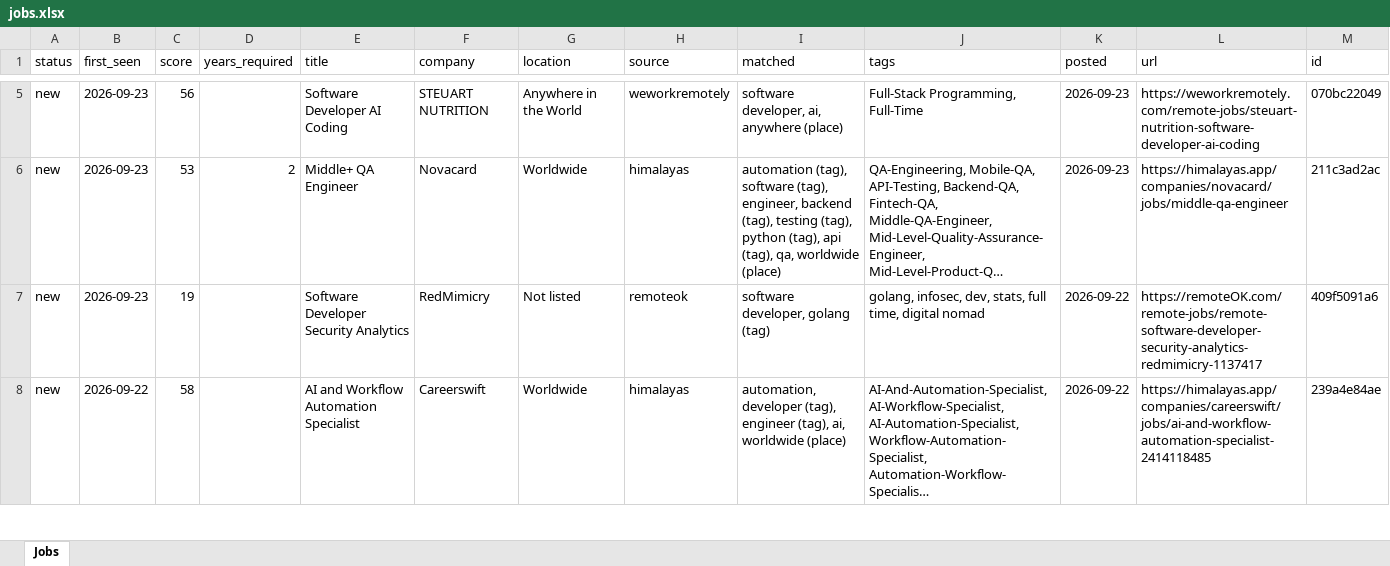
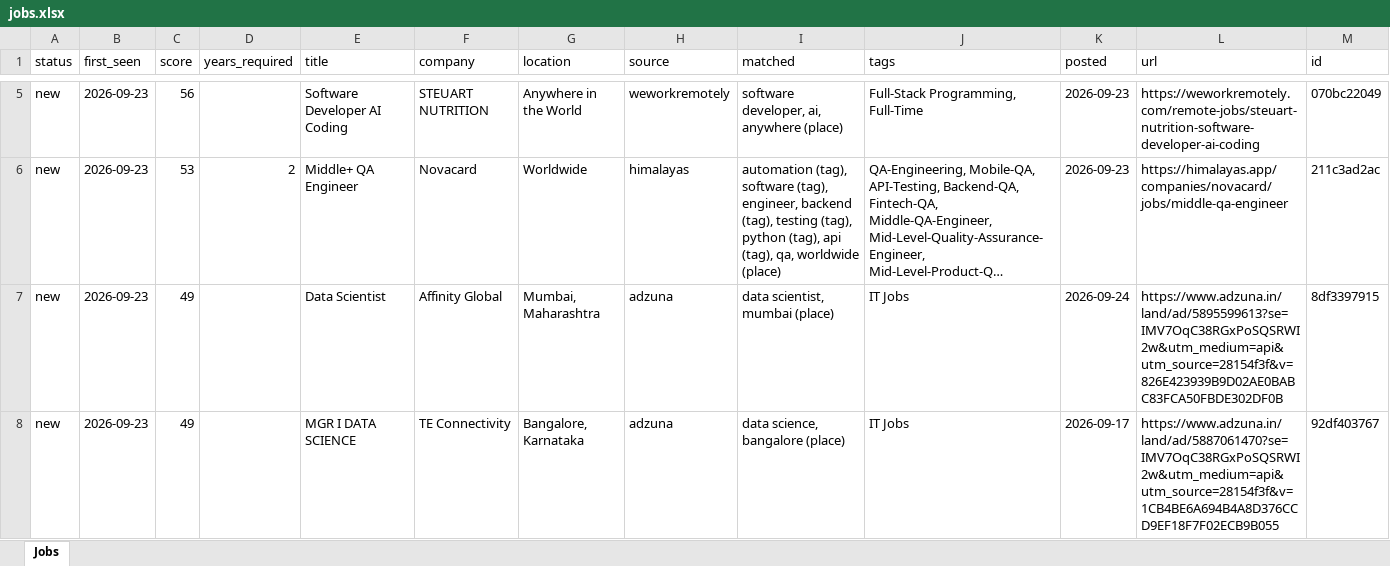
Before and after one commit to KrishnaVamshi31/jobradar, an Excel workbook: data/jobs.xlsx, sheet Jobs, drawn as a sheet; only a part is shown, gaps mark what is left out; the shorter side is filled out with more unchanged rows; long unchanged cells end in …; values as stored, in another font and other column widths than the file's, no borders; the diff covers the shown part only; the diff names each change by its address in the sheet, - before the commit and + after, or states it on an @@ line.

```diff
--- a/data/jobs.xlsx (sheet Jobs)
+++ b/data/jobs.xlsx (sheet Jobs)
+row 7: new | 2026-09-23 | 49 |  | Data Scientist | Affinity Global | Mumbai, Maharashtra | adzuna | data scientist, mumbai (place) | IT Jobs | 2026-09-24 | https://www.adzuna.in/land/ad/5895599613?se=IMV7OqC38RGxPoSQSRWI2w&utm_medium=api&utm_source=28154f3f&v=826E423939B9D02AE0BABC83FCA50FBDE302DF0B | 8df3397915
+row 8: new | 2026-09-23 | 49 |  | MGR I DATA SCIENCE | TE Connectivity | Bangalore, Karnataka | adzuna | data science, bangalore (place) | IT Jobs | 2026-09-17 | https://www.adzuna.in/land/ad/5887061470?se=IMV7OqC38RGxPoSQSRWI2w&utm_medium=api&utm_source=28154f3f&v=1CB4BE6A694B4A8D376CCD9EF18F7F02ECB9B055 | 92df403767
```
Also changed, not shown: 2 added rows elsewhere in this sheet, 1 other file.
